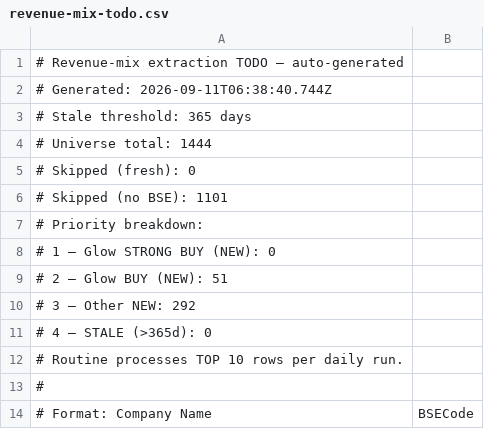
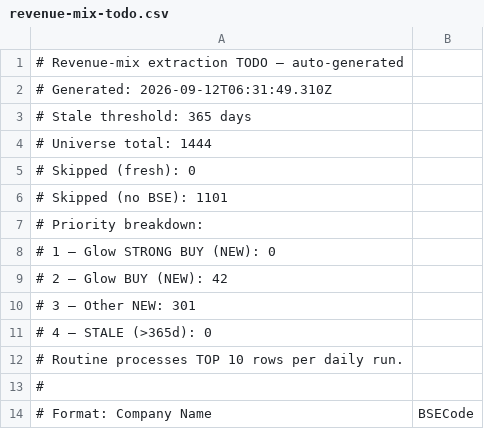
Before and after one commit to ceekay-munshot/glow-screener, a CSV file: public/data/revenue-mix-todo.csv, drawn as a sheet; only a part is shown; the diff covers the shown part only.

```diff
--- a/public/data/revenue-mix-todo.csv
+++ b/public/data/revenue-mix-todo.csv
@@ -1,3 +1,3 @@
 # Revenue-mix extraction TODO — auto-generated
-# Generated:        2026-09-11T06:38:40.744Z
+# Generated:        2026-09-12T06:31:49.310Z
 # Stale threshold:  365 days
@@ -8,4 +8,4 @@
 #   1 — Glow STRONG BUY (NEW): 0
-#   2 — Glow BUY (NEW):        51
-#   3 — Other NEW:             292
+#   2 — Glow BUY (NEW):        42
+#   3 — Other NEW:             301
 #   4 — STALE (>365d):           0
```
Also changed, not shown: 176 moved rows elsewhere in this file.
